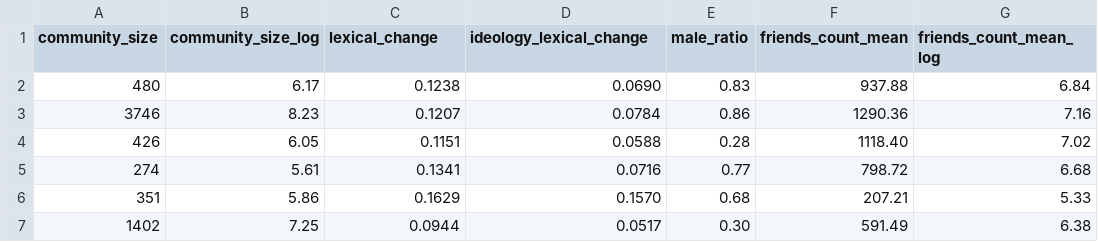
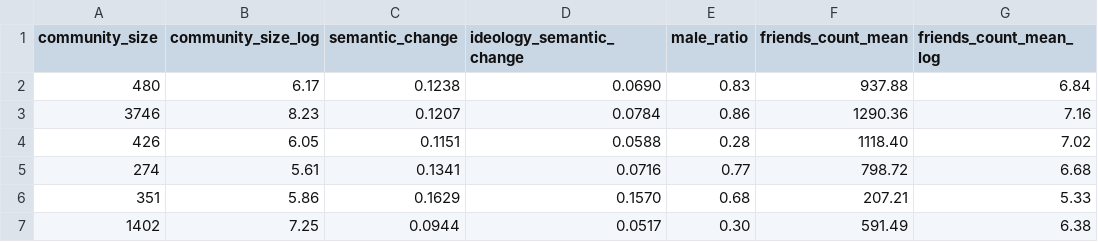
Before and after one commit to 6859-sp21/final-project-atlanta-community, a CSV file: data/filtered_data_category.csv, drawn as a sheet; only a part is shown; the diff names each change by its address in the sheet, - before the commit and + after, or states it on an @@ line.

Commit message:
Add files via upload

```diff
--- a/data/filtered_data_category.csv
+++ b/data/filtered_data_category.csv
-C1: lexical_change
+C1: semantic_change
-D1: ideology_lexical_change
+D1: ideology_semantic_change
```
